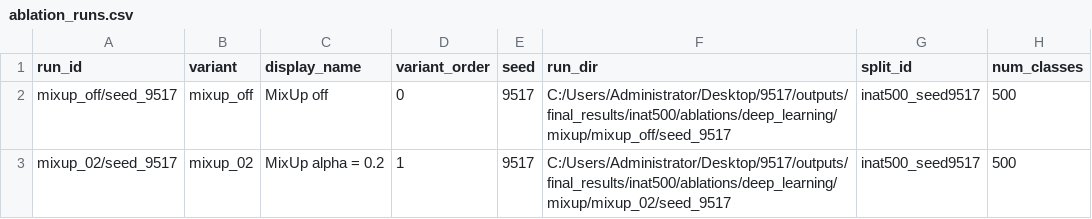
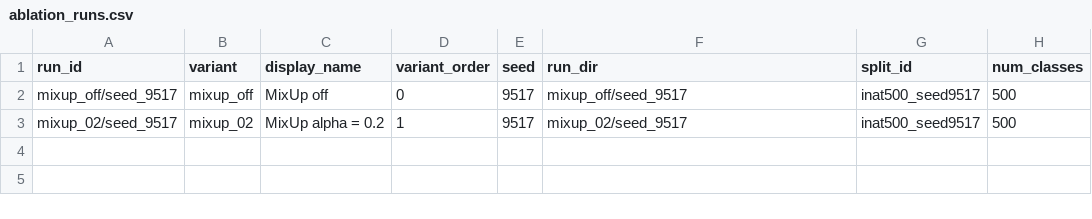
Before and after one commit to zdmmhl/COMP9517-NB_Class-project, a CSV file: outputs/final_results/inat500/ablations/deep_learning/mixup/ablation_runs.csv, drawn as a sheet; only a part is shown; the diff names each change by its address in the sheet, - before the commit and + after, or states it on an @@ line.

```diff
--- a/outputs/final_results/inat500/ablations/deep_learning/mixup/ablation_runs.csv
+++ b/outputs/final_results/inat500/ablations/deep_learning/mixup/ablation_runs.csv
-F2 (run_dir): C:/Users/Administrator/Desktop/9517/outputs/final_results/inat500/ablations/deep_learning/mixup/mixup_off/seed_9517
+F2 (run_dir): mixup_off/seed_9517
-F3 (run_dir): C:/Users/Administrator/Desktop/9517/outputs/final_results/inat500/ablations/deep_learning/mixup/mixup_02/seed_9517
+F3 (run_dir): mixup_02/seed_9517
```
Also changed, not shown: outputs/final_results/inat500/ablations/deep_learning/augmentation/ablation_runs.csv, outputs/final_results/inat500/ablations/deep_learning/initialization/ablation_runs.csv, 41 other files.
